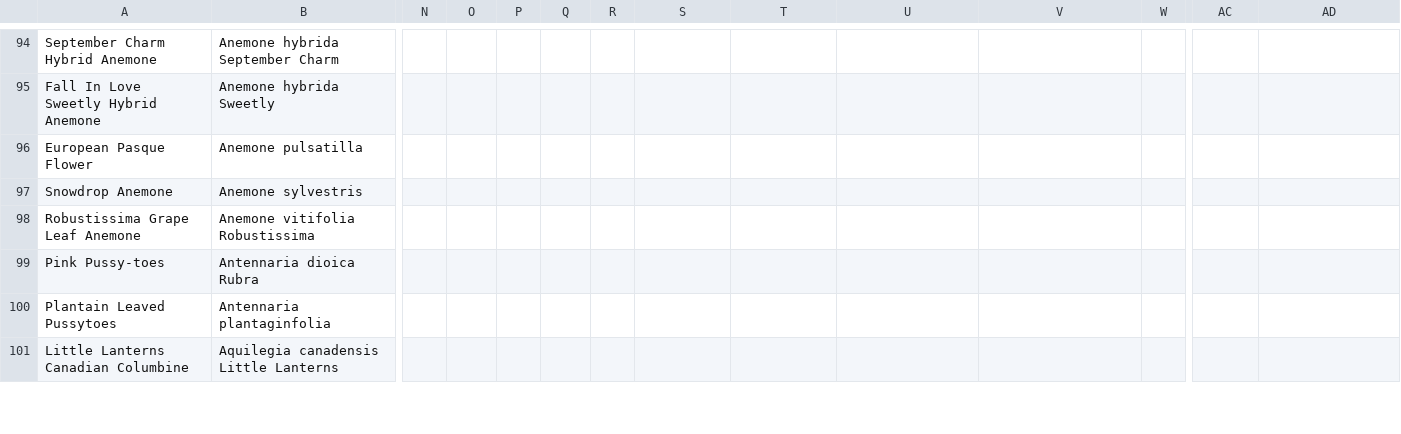
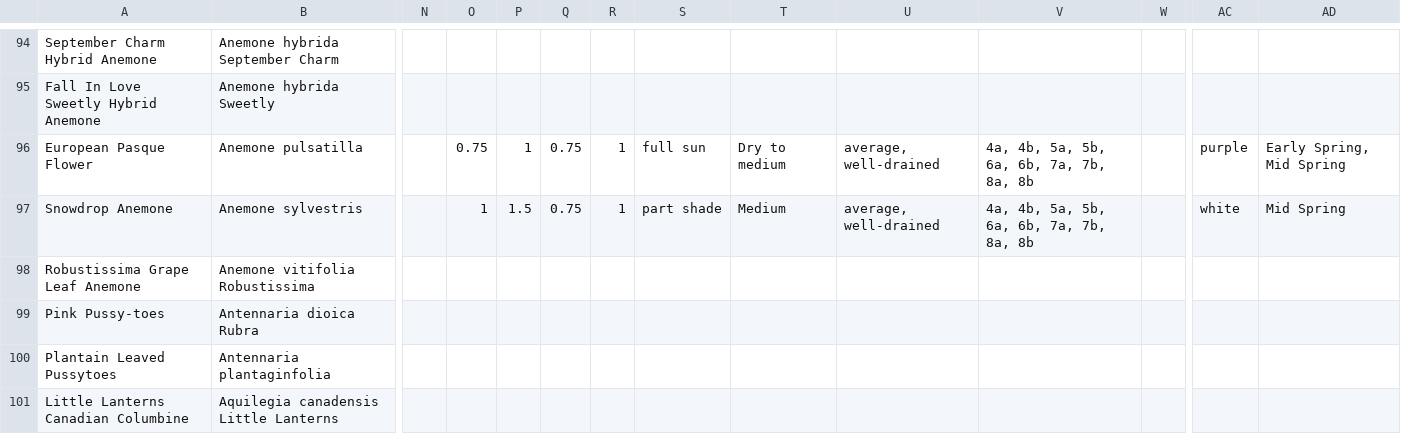
Before and after one commit to sbx-bnagle/upper-midwest-plants, a CSV file: Plants_v4_master.csv, drawn as a sheet; only a part is shown, gaps mark what is left out; the diff covers the shown part only; the diff names each change by its address in the sheet, - before the commit and + after, or states it on an @@ line.

```diff
--- a/Plants_v4_master.csv
+++ b/Plants_v4_master.csv
-O96: (empty)
+O96: 0.75
-P96: (empty)
+P96: 1
-Q96:Q97: (empty)
+Q96:Q97: 0.75
-R96:R97: (empty)
+R96:R97: 1
-S96: (empty)
+S96: full sun
-T96: (empty)
+T96: Dry to medium
-U96:U97: (empty)
+U96:U97: average, well-drained
-V96:V97: (empty)
+V96:V97: 4a, 4b, 5a, 5b, 6a, 6b, 7a, 7b, 8a, 8b
-AC96: (empty)
+AC96: purple
-AD96: (empty)
+AD96: Early Spring, Mid Spring
-O97: (empty)
+O97: 1
-P97: (empty)
+P97: 1.5
-S97: (empty)
+S97: part shade
-T97: (empty)
+T97: Medium
-AC97: (empty)
+AC97: white
-AD97: (empty)
+AD97: Mid Spring
```
Also changed, not shown: 74 edited cells elsewhere in this file.
